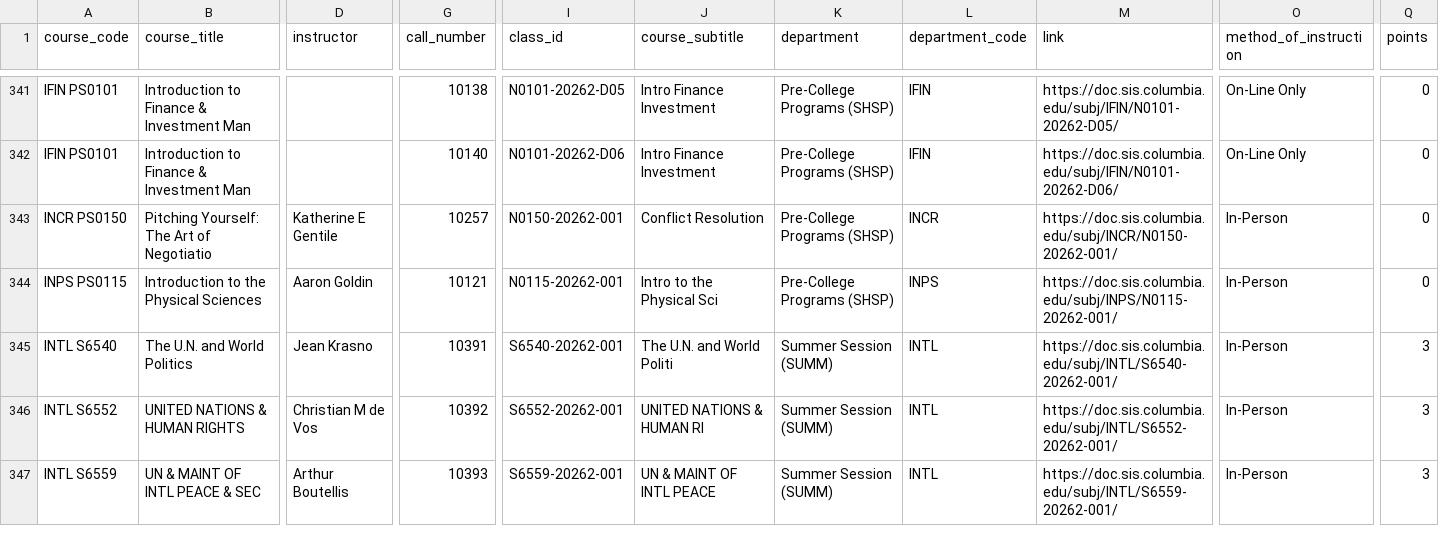
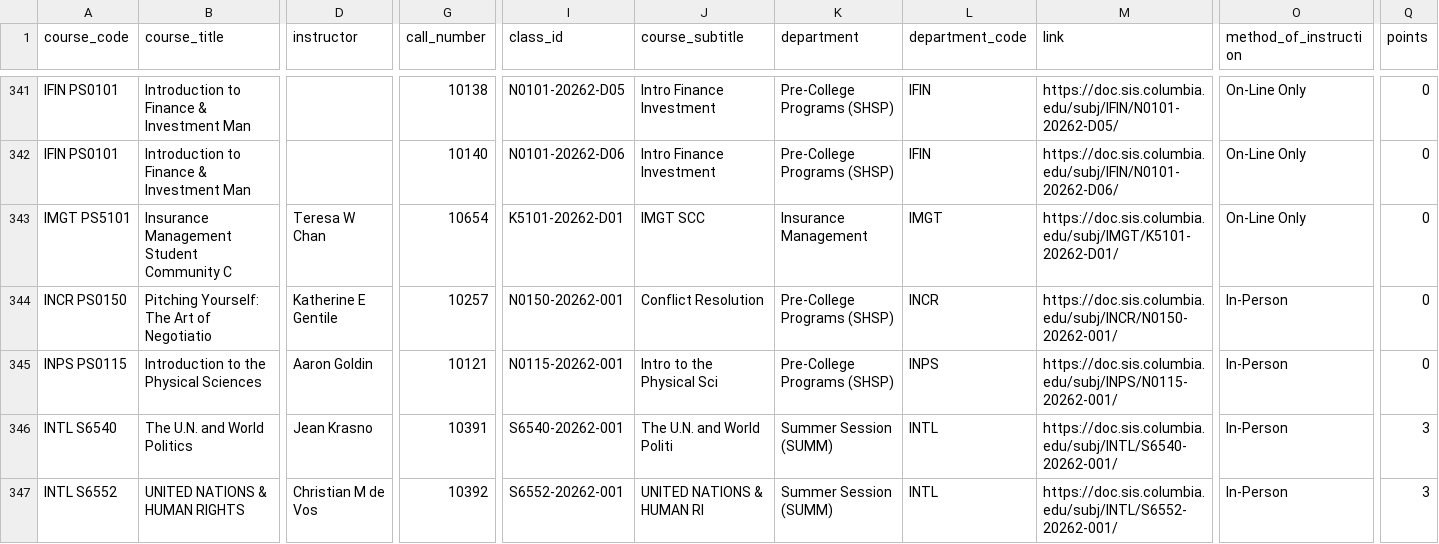
Before and after one commit to soid/columbia-catalog-data, a CSV file: classes/2026-Summer.csv, drawn as a sheet; only a part is shown, gaps mark what is left out; the shorter side is filled out with more unchanged rows; rows hold the shown columns only; the diff covers the shown part only; the diff names each change by its address in the sheet, - before the commit and + after, or states it on an @@ line.

```diff
--- a/classes/2026-Summer.csv
+++ b/classes/2026-Summer.csv
+row 343: IMGT PS5101 | Insurance Management Student Community C | Teresa W Chan | 10654 | K5101-20262-D01 | IMGT SCC | Insurance Management | IMGT | https://doc.sis.columbia.edu/subj/IMGT/K5101-20262-D01/ | On-Line Only | 0
```
Also changed, not shown: 3 added rows elsewhere in this file, classes/2026-Fall.csv, 7 other files.
